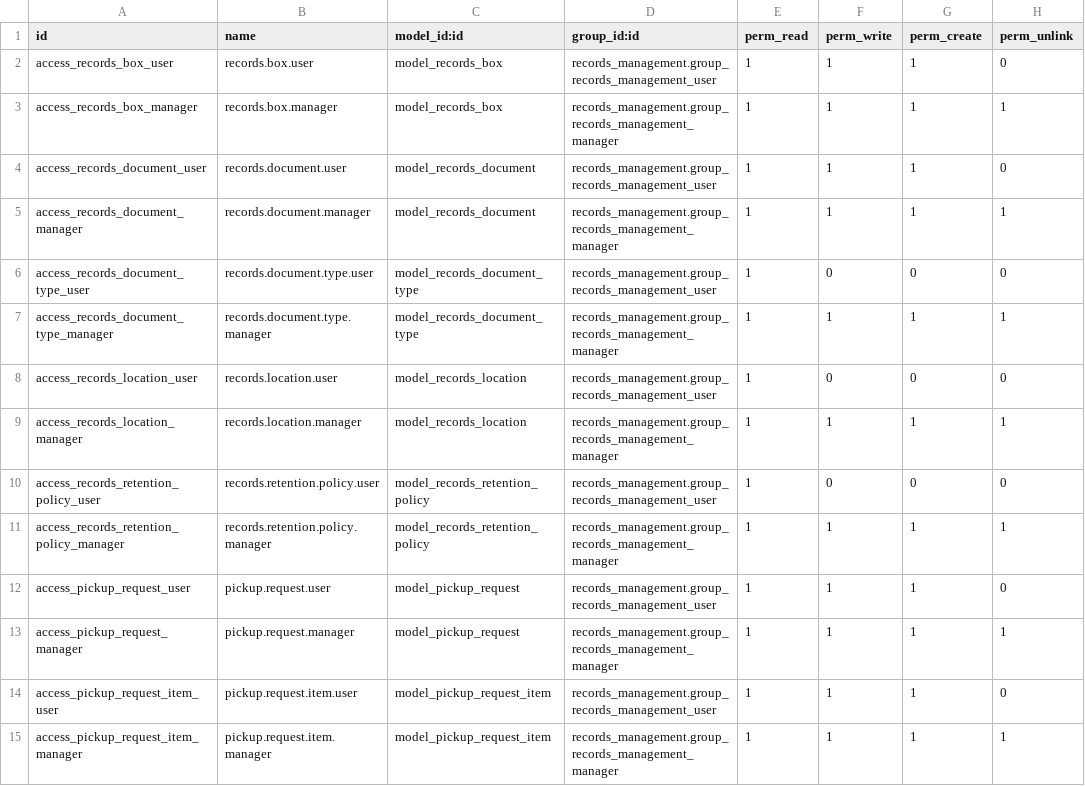
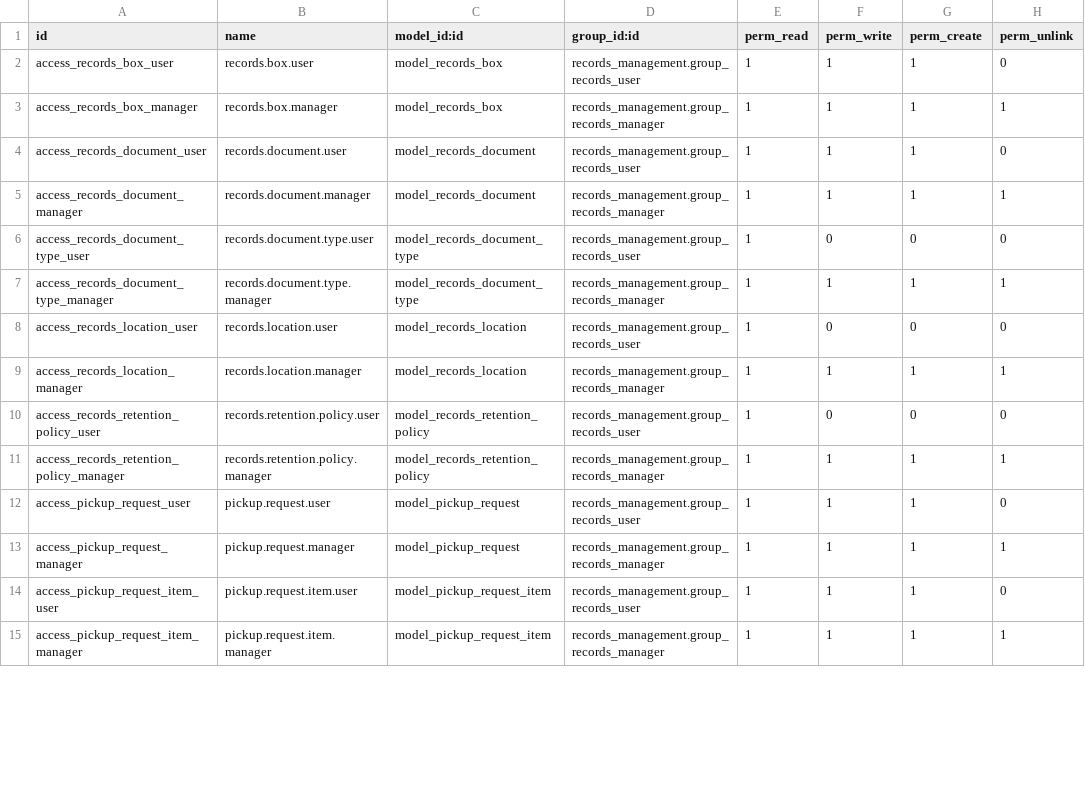
Before and after one commit to John75SunCity/ssh-git-github.com-odoo-odoo.git-18.0, a CSV file: records_management/security/ir.model.access.csv, drawn as a sheet; only a part is shown; the diff covers the shown part only.

Commit message:
Refactor records management models and views for improved functionality and code clarity
- Updated RecordsManagementInstaller to enhance dependency checks and module installation logic.
- Enhanced IrActionsReport to improve report rendering context for specific reports.
- Refined PickupRequest model with additional fields and optimized workflow methods.
- Improved PickupRequestItem model with better field definitions and validation.
- Enhanced RecordsBox model with additional fields for better document storage management.
- Updated RecordsDocumentType model to include document count and related actions.
- Improved RecordsTag model with unique constraints and simplified logging.
- Enhanced ShreddingService model for better workflow management.
- Updated access rights in ir.model.access.csv for better user role management.
- Refined menu definitions in records_management_menus.xml and records_management_menus_test.xml for improved user navigation.

```diff
--- a/records_management/security/ir.model.access.csv
+++ b/records_management/security/ir.model.access.csv
@@ -1,15 +1,15 @@
 id,name,model_id:id,group_id:id,perm_read,perm_write,perm_create,perm_unlink
-access_records_box_user,records.box.user,model_records_box,records_management.group_records_management_user,1,1,1,0
-access_records_box_manager,records.box.manager,model_records_box,records_management.group_records_management_manager,1,1,1,1
-access_records_document_user,records.document.user,model_records_document,records_management.group_records_management_user,1,1,1,0
-access_records_document_manager,records.document.manager,model_records_document,records_management.group_records_management_manager,1,1,1,1
-access_records_document_type_user,records.document.type.user,model_records_document_type,records_management.group_records_management_user,1,0,0,0
-access_records_document_type_manager,records.document.type.manager,model_records_document_type,records_management.group_records_management_manager,1,1,1,1
-access_records_location_user,records.location.user,model_records_location,records_management.group_records_management_user,1,0,0,0
-access_records_location_manager,records.location.manager,model_records_location,records_management.group_records_management_manager,1,1,1,1
-access_records_retention_policy_user,records.retention.policy.user,model_records_retention_policy,records_management.group_records_management_user,1,0,0,0
-access_records_retention_policy_manager,records.retention.policy.manager,model_records_retention_policy,records_management.group_records_management_manager,1,1,1,1
-access_pickup_request_user,pickup.request.user,model_pickup_request,records_management.group_records_management_user,1,1,1,0
-access_pickup_request_manager,pickup.request.manager,model_pickup_request,records_management.group_records_management_manager,1,1,1,1
-access_pickup_request_item_user,pickup.request.item.user,model_pickup_request_item,records_management.group_records_management_user,1,1,1,0
-access_pickup_request_item_manager,pickup.request.item.manager,model_pickup_request_item,records_management.group_records_management_manager,1,1,1,1
+access_records_box_user,records.box.user,model_records_box,records_management.group_records_user,1,1,1,0
+access_records_box_manager,records.box.manager,model_records_box,records_management.group_records_manager,1,1,1,1
+access_records_document_user,records.document.user,model_records_document,records_management.group_records_user,1,1,1,0
+access_records_document_manager,records.document.manager,model_records_document,records_management.group_records_manager,1,1,1,1
+access_records_document_type_user,records.document.type.user,model_records_document_type,records_management.group_records_user,1,0,0,0
+access_records_document_type_manager,records.document.type.manager,model_records_document_type,records_management.group_records_manager,1,1,1,1
+access_records_location_user,records.location.user,model_records_location,records_management.group_records_user,1,0,0,0
+access_records_location_manager,records.location.manager,model_records_location,records_management.group_records_manager,1,1,1,1
+access_records_retention_policy_user,records.retention.policy.user,model_records_retention_policy,records_management.group_records_user,1,0,0,0
+access_records_retention_policy_manager,records.retention.policy.manager,model_records_retention_policy,records_management.group_records_manager,1,1,1,1
+access_pickup_request_user,pickup.request.user,model_pickup_request,records_management.group_records_user,1,1,1,0
+access_pickup_request_manager,pickup.request.manager,model_pickup_request,records_management.group_records_manager,1,1,1,1
+access_pickup_request_item_user,pickup.request.item.user,model_pickup_request_item,records_management.group_records_user,1,1,1,0
+access_pickup_request_item_manager,pickup.request.item.manager,model_pickup_request_item,records_management.group_records_manager,1,1,1,1
```
Also changed, not shown: 35 edited cells elsewhere in this file, 12 other files.
